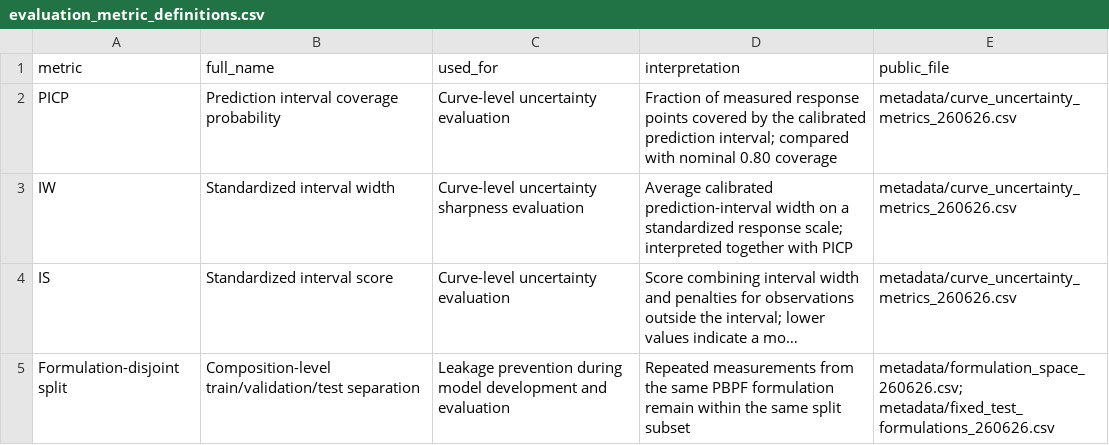
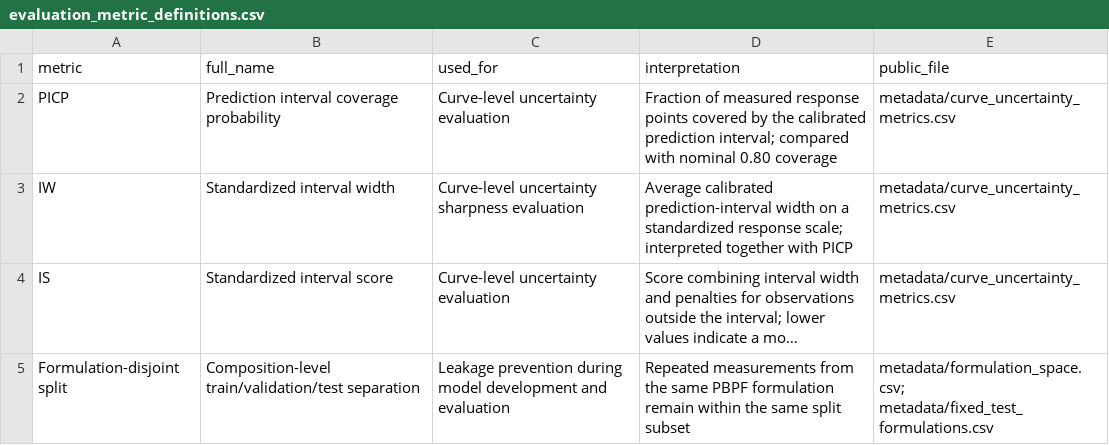
Before and after one commit to youzh-all/PBPF-FTIR-GMFAN-MOBO, a CSV file: metadata/evaluation_metric_definitions.csv, drawn as a sheet; long unchanged cells end in …; the diff names each change by its address in the sheet, - before the commit and + after, or states it on an @@ line.

```diff
--- a/metadata/evaluation_metric_definitions.csv
+++ b/metadata/evaluation_metric_definitions.csv
-E2:E4 (public_file): metadata/curve_uncertainty_metrics_260626.csv
+E2:E4 (public_file): metadata/curve_uncertainty_metrics.csv
-E5 (public_file): metadata/formulation_space_260626.csv; metadata/fixed_test_formulations_260626.csv
+E5 (public_file): metadata/formulation_space.csv; metadata/fixed_test_formulations.csv
```
Also changed, not shown: metadata/dataset_schema.csv, metadata/model_input_schema.csv, 4 other files.
